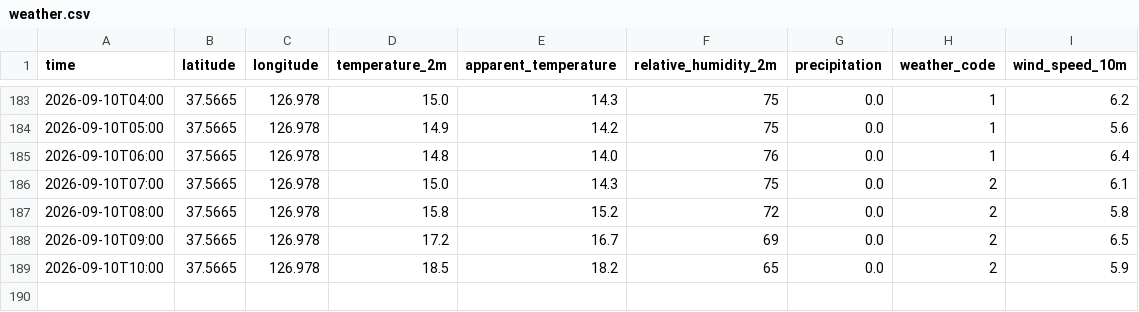
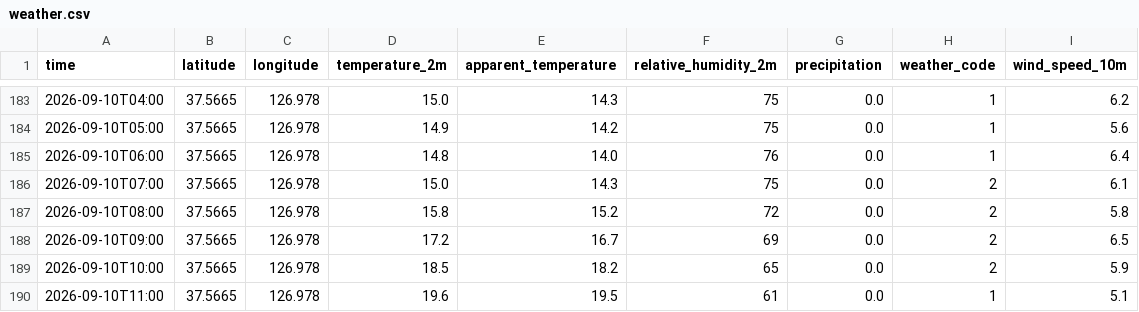
Before and after one commit to aruynie-ctrl/seoul, a CSV file: data/weather.csv, drawn as a sheet; only a part is shown, gaps mark what is left out; the diff names each change by its address in the sheet, - before the commit and + after, or states it on an @@ line.

```diff
--- a/data/weather.csv
+++ b/data/weather.csv
+row 190: 2026-09-10T11:00 | 37.5665 | 126.978 | 19.6 | 19.5 | 61 | 0.0 | 1 | 5.1
```
